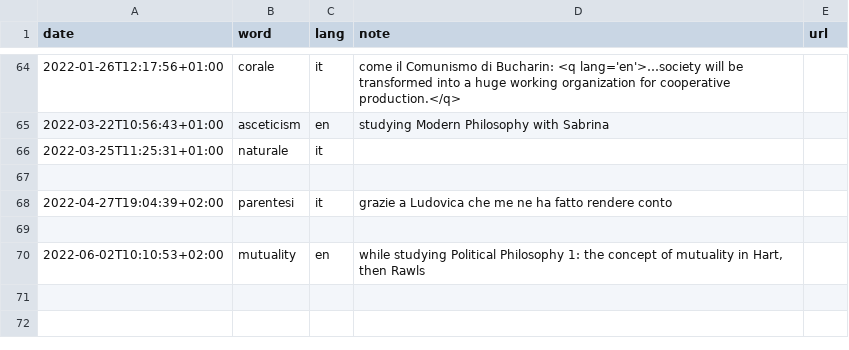
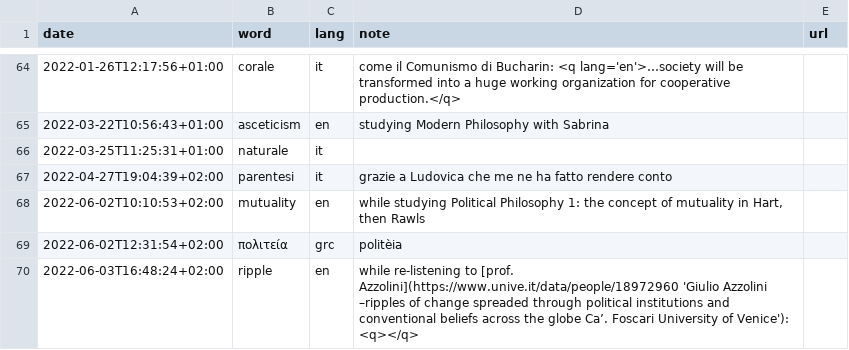
Before and after one commit to xplosionmind/tommi.space, a CSV file: data/parole.csv, drawn as a sheet; only a part is shown, gaps mark what is left out.

```diff
--- a/data/parole.csv
+++ b/data/parole.csv
@@ -66,5 +66,5 @@ date,word,lang,note,url
 2022-03-25T11:25:31+01:00,naturale,it,,
-,,,,
 2022-04-27T19:04:39+02:00,parentesi,it,grazie a Ludovica che me ne ha fatto rendere conto,
-
 2022-06-02T10:10:53+02:00,mutuality,en,"while studying Political Philosophy 1: the concept of mutuality in Hart, then Rawls",
+2022-06-02T12:31:54+02:00,πολιτεία,grc,politèia,
+2022-06-03T16:48:24+02:00,ripple,en,while re-listening to [prof. Azzolini](https://www.unive.it/data/people/18972960 'Giulio Azzolini –ripples of change spreaded through political institutions and conventional beliefs across the globe Ca’. Foscari University of Venice'): <q></q>,
```
Also changed, not shown: data/quotes.csv, data/watchlog.csv, 2 other files.
